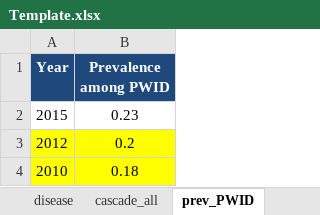
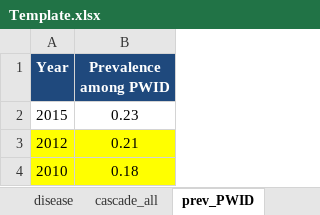
Before and after one commit to nickidge/HCVelimination, an Excel workbook: Template.xlsx, sheet prev_PWID, drawn as a sheet; values as stored, in another font and other column widths than the file's, no borders; the diff names each change by its address in the sheet, - before the commit and + after, or states it on an @@ line.

```diff
--- a/Template.xlsx (sheet prev_PWID)
+++ b/Template.xlsx (sheet prev_PWID)
-B3 (Prevalence among PWID): 0.2
+B3 (Prevalence among PWID): 0.21
```
Also changed, not shown: sheet costs, 4 other files.
